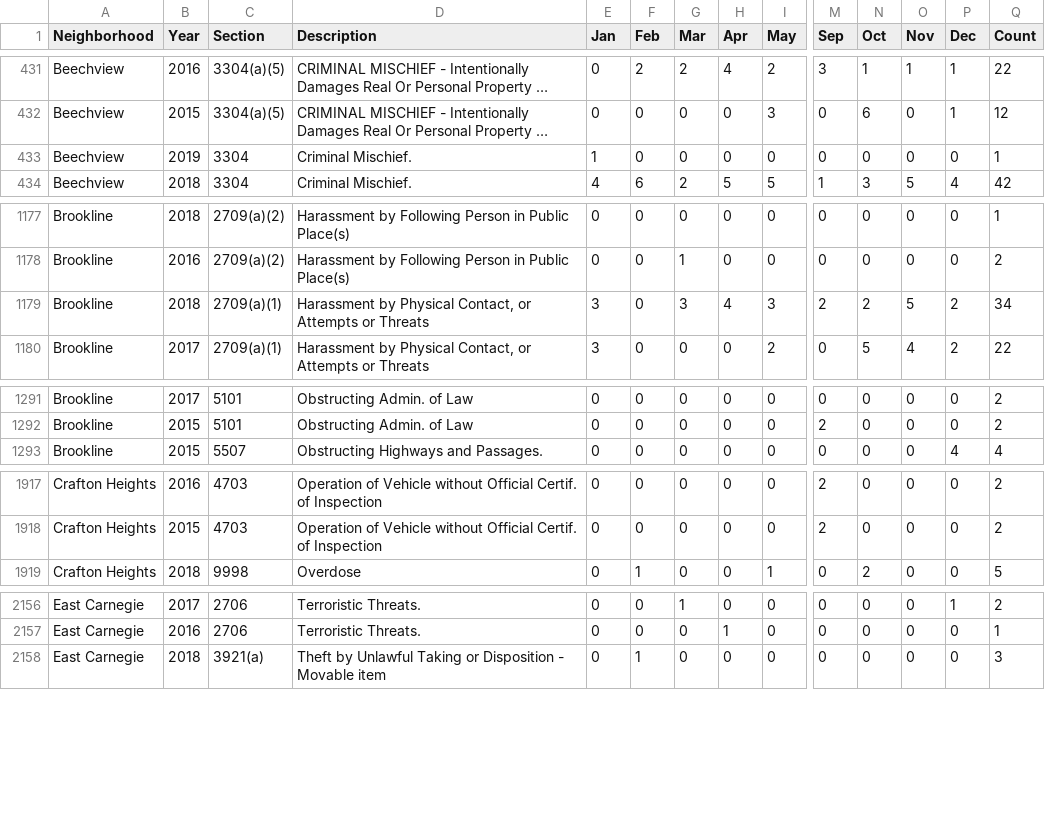
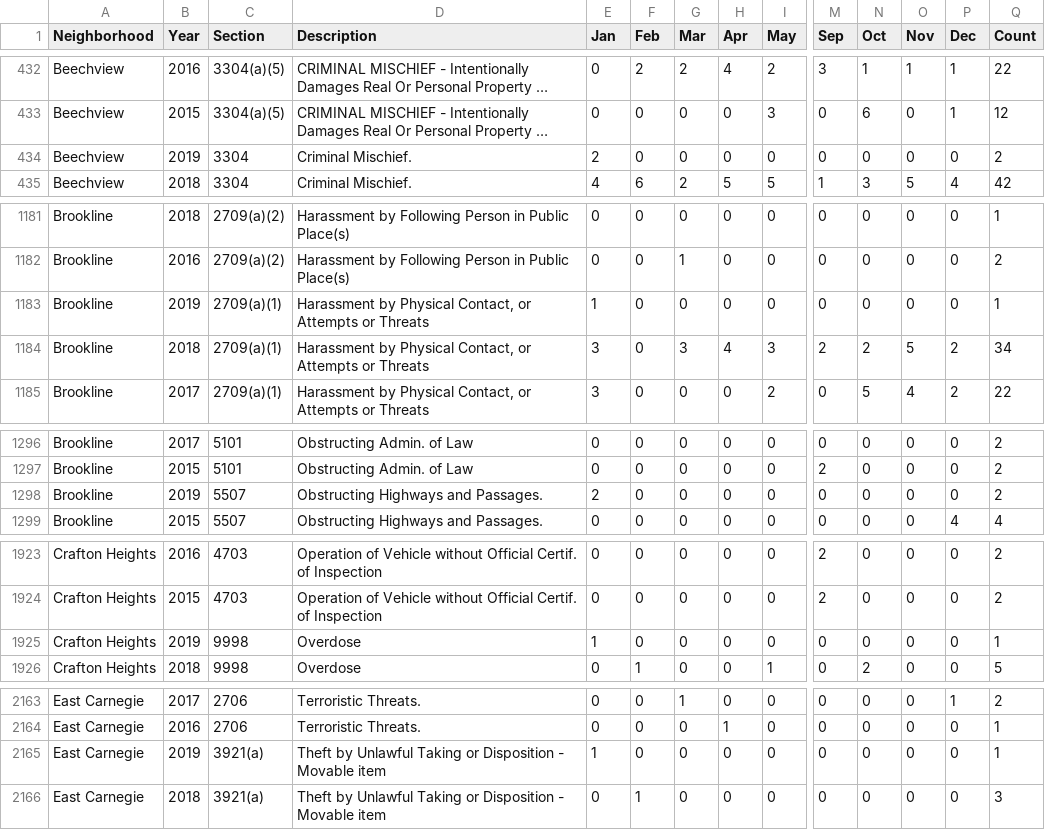
Before and after one commit to mhowe0422/mhowe0422.github.io, a CSV file: Zone6/Zone6data.csv, drawn as a sheet; only a part is shown, gaps mark what is left out; long unchanged cells end in …; addresses are those after the commit; rows hold the shown columns only; the diff covers the shown part only; the diff names each change by its address in the sheet, - before the commit and + after, or states it on an @@ line.

```diff
--- a/Zone6/Zone6data.csv
+++ b/Zone6/Zone6data.csv
-E434 (Jan): 1
+E434 (Jan): 2
-Q434 (Count): 1
+Q434 (Count): 2
+row 1183: Brookline | 2019 | 2709(a)(1) | Harassment by Physical Contact, or Attempts or Threats | 1 | 0 | 0 | 0 | 0 | 0 | 0 | 0 | 0 | 1
+row 1298: Brookline | 2019 | 5507 | Obstructing Highways and Passages. | 2 | 0 | 0 | 0 | 0 | 0 | 0 | 0 | 0 | 2
+row 1925: Crafton Heights | 2019 | 9998 | Overdose | 1 | 0 | 0 | 0 | 0 | 0 | 0 | 0 | 0 | 1
+row 2165: East Carnegie | 2019 | 3921(a) | Theft by Unlawful Taking or Disposition - Movable item | 1 | 0 | 0 | 0 | 0 | 0 | 0 | 0 | 0 | 1
```
Also changed, not shown: 6 added rows, 4 moved rows and 2 edited cells elsewhere in this file, 1 other file.
